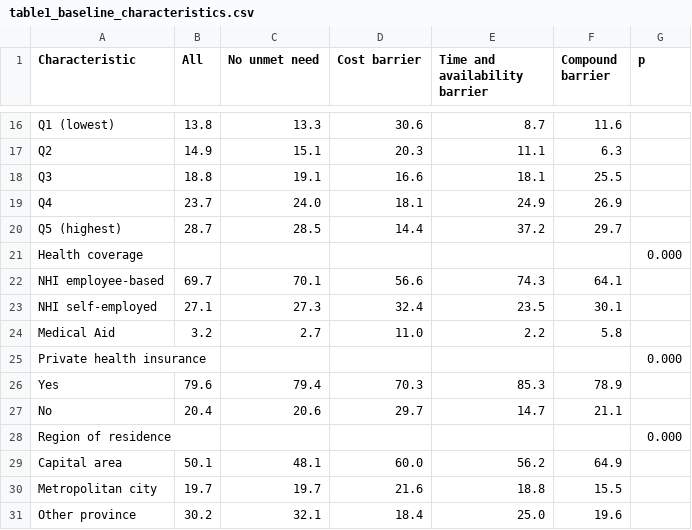
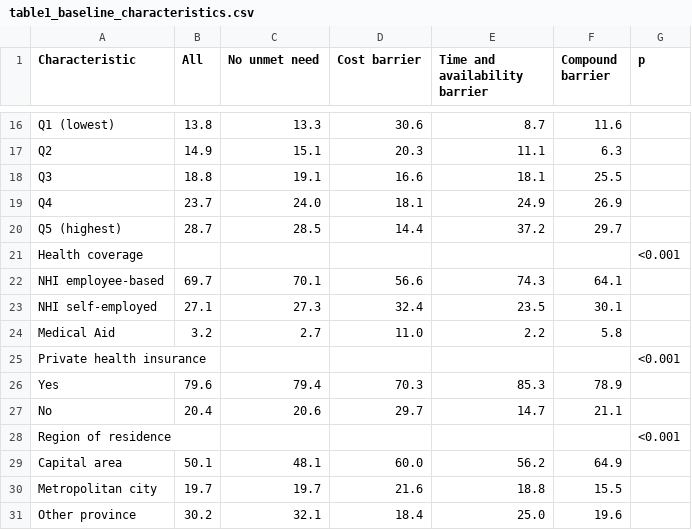
Before and after one commit to 1484220997dw-prog/HealthPolicy_UnmetNeed_LTA, a CSV file: output/tables/table1_baseline_characteristics.csv, drawn as a sheet; only a part is shown, gaps mark what is left out; the diff covers the shown part only; the diff names each change by its address in the sheet, - before the commit and + after, or states it on an @@ line.

```diff
--- a/output/tables/table1_baseline_characteristics.csv
+++ b/output/tables/table1_baseline_characteristics.csv
-G21 (p): 0.000
+G21 (p): <0.001
-G25 (p): 0.000
+G25 (p): <0.001
-G28 (p): 0.000
+G28 (p): <0.001
```
Also changed, not shown: 7 edited cells elsewhere in this file, output/tables/table2_measurement_model.csv, output/tables/table3_transition_matrices.csv, 18 other files.
